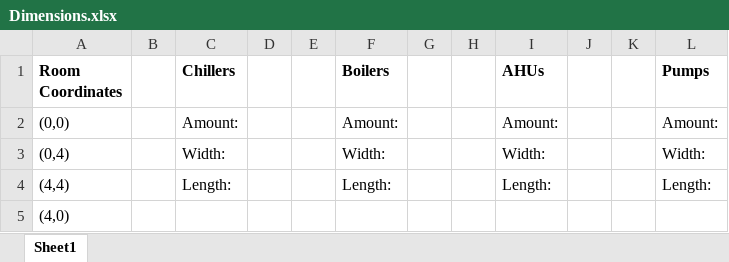
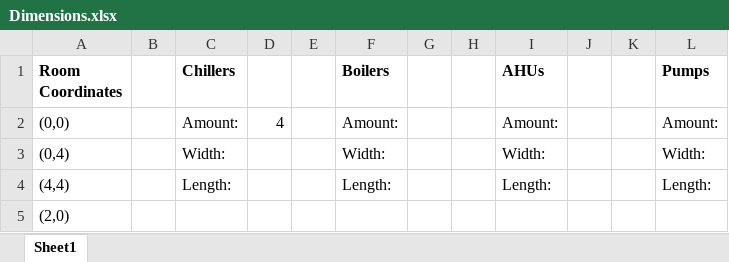
Before and after one commit to mavelyc/spatial-analysis, an Excel workbook: Dimensions.xlsx, sheet Sheet1, drawn as a sheet; values as stored, in another font and other column widths than the file's, no borders; the diff names each change by its address in the sheet, - before the commit and + after, or states it on an @@ line.

Commit message:
can read Chiller number

```diff
--- a/Dimensions.xlsx (sheet Sheet1)
+++ b/Dimensions.xlsx (sheet Sheet1)
-D2: (empty)
+D2: 4
-A5 (Room Coordinates): (4,0)
+A5 (Room Coordinates): (2,0)
```
Also changed, not shown: 2 other files.
